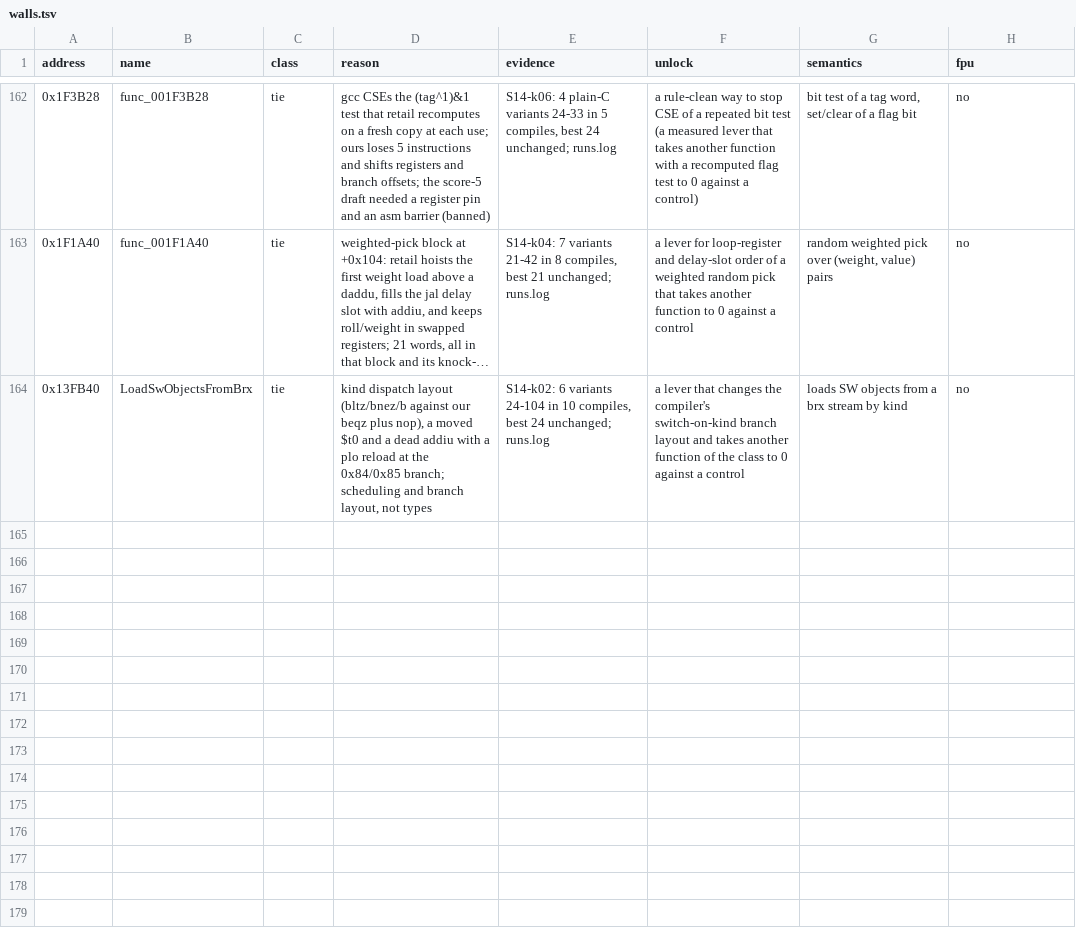
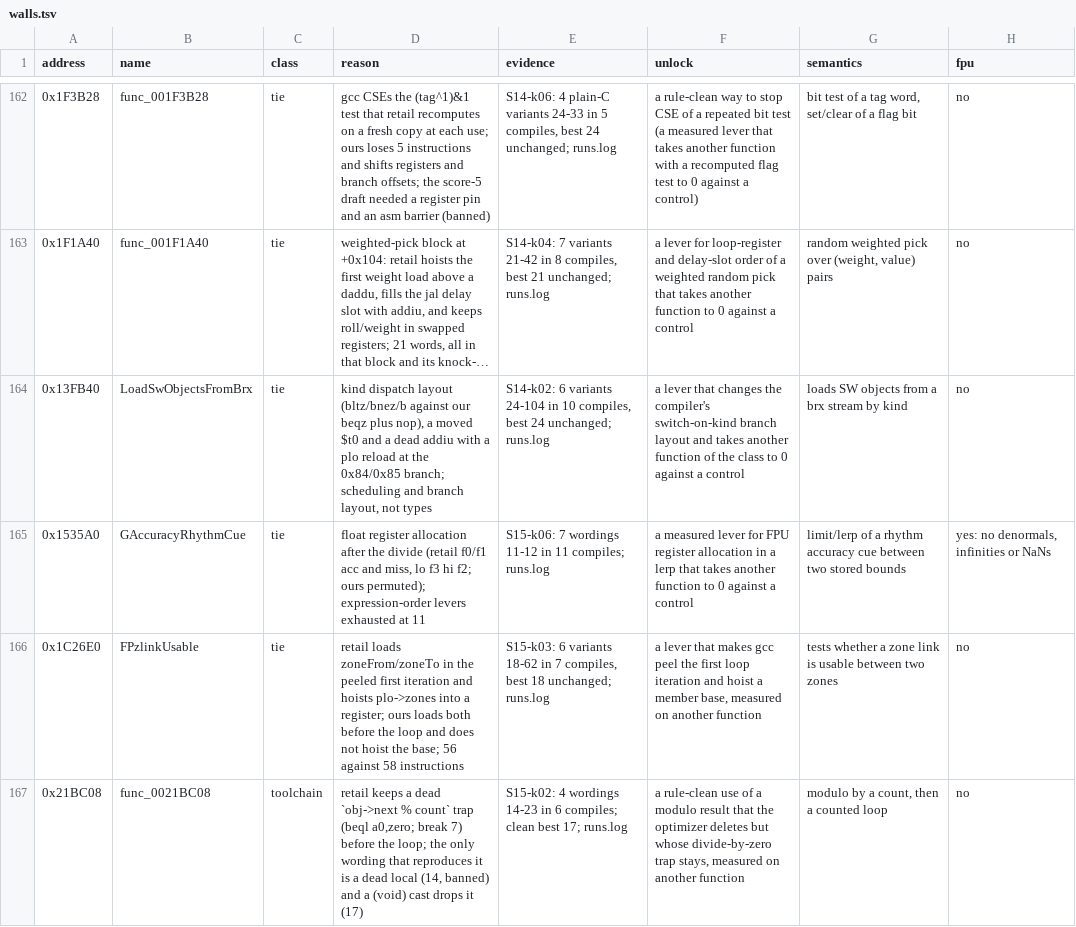
Before and after one commit to OpenThievius/sly2-decomp, a TSV file: config/matching/walls.tsv, drawn as a sheet; only a part is shown, gaps mark what is left out; long unchanged cells end in …; the diff names each change by its address in the sheet, - before the commit and + after, or states it on an @@ line.

Commit message:
feat(us): wave S15, UploadRelightLights and PasegAttachBase match
Seven near misses with at most one earlier AI arm got a Sonnet
worker each, told to re-derive callee signatures first.

UploadRelightLights (0x167FC0, 17 to 0): pass `written * 3 + 1` as
the VIF unpack address instead of a separate counter, so gcc
strength-reduces it into the preheader register. Landed in its whole
file with the file's own SW_16DD58 type for B_003DD490.

PasegAttachBase (0x1944C8, 22 to 0): declare `paseg` before
`isSecondary`, assign it in every switch arm, and write case 8 as
nested ifs with `else paseg = 0` on both branches.

CombineColorTransforms 17 to 10 and AddToIdTableA_1ed470 17 to 15
stay open. GAccuracyRhythmCue, FPzlinkUsable and func_0021BC08 are
recorded in walls.tsv (the last needs a dead modulo trap that only
a banned dead local reproduces). matching.md gains the S14 levers.

Verified: make land PROGRESS=0 for the four sources (make elf PASS),
make check PROGRESS=0 PASS. Registry 5609 of 6755 matched.

```diff
--- a/config/matching/walls.tsv
+++ b/config/matching/walls.tsv
+row 165: 0x1535A0 | GAccuracyRhythmCue | tie | float register allocation after the divide (retail f0/f1 acc and miss, lo f3 hi f2; ours permuted); expression-order levers exhausted at 11 | S15-k06: 7 wordings 11-12 in 11 compiles; runs.log | a measured lever for FPU register allocation in a lerp that takes another function to 0 against a control | limit/lerp of a rhythm accuracy cue between two stored bounds | yes: no denormals, infinities or NaNs
+row 166: 0x1C26E0 | FPzlinkUsable | tie | retail loads zoneFrom/zoneTo in the peeled first iteration and hoists plo->zones into a register; ours loads both before the loop and does not hoist the base; 56 against 58 instructions | S15-k03: 6 variants 18-62 in 7 compiles, best 18 unchanged; runs.log | a lever that makes gcc peel the first loop iteration and hoist a member base, measured on another function | tests whether a zone link is usable between two zones | no
+row 167: 0x21BC08 | func_0021BC08 | toolchain | retail keeps a dead `obj->next % count` trap (beql a0,zero; break 7) before the loop; the only wording that reproduces it is a dead local (14, banned) and a (void) cast drops it (17) | S15-k02: 4 wordings 14-23 in 6 compiles; clean best 17; runs.log | a rule-clean use of a modulo result that the optimizer deletes but whose divide-by-zero trap stays, measured on another function | modulo by a count, then a counted loop | no
```
Also changed, not shown: config/eu/addresses.tsv, config/eu/c_status.tsv, 11 other files.
